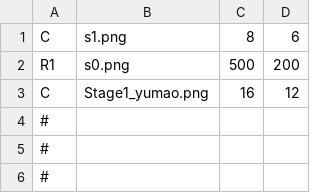
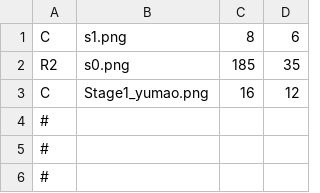
Before and after one commit to Seng-Jik/THGFM, a CSV file: resources/Bullet/styles.csv, drawn as a sheet; only a part is shown; removed rows and columns are numbered as before the commit, all else as after; the diff names each change by its address in the sheet, - before the commit and + after, or states it on an @@ line.

```diff
--- a/resources/Bullet/styles.csv
+++ b/resources/Bullet/styles.csv
-row 2: R1 | s0.png | 500 | 200
+row 2: R2 | s0.png | 185 | 35
```
Also changed, not shown: resources/Stage/Stage1/Lunatic.csv, 6 other files.
